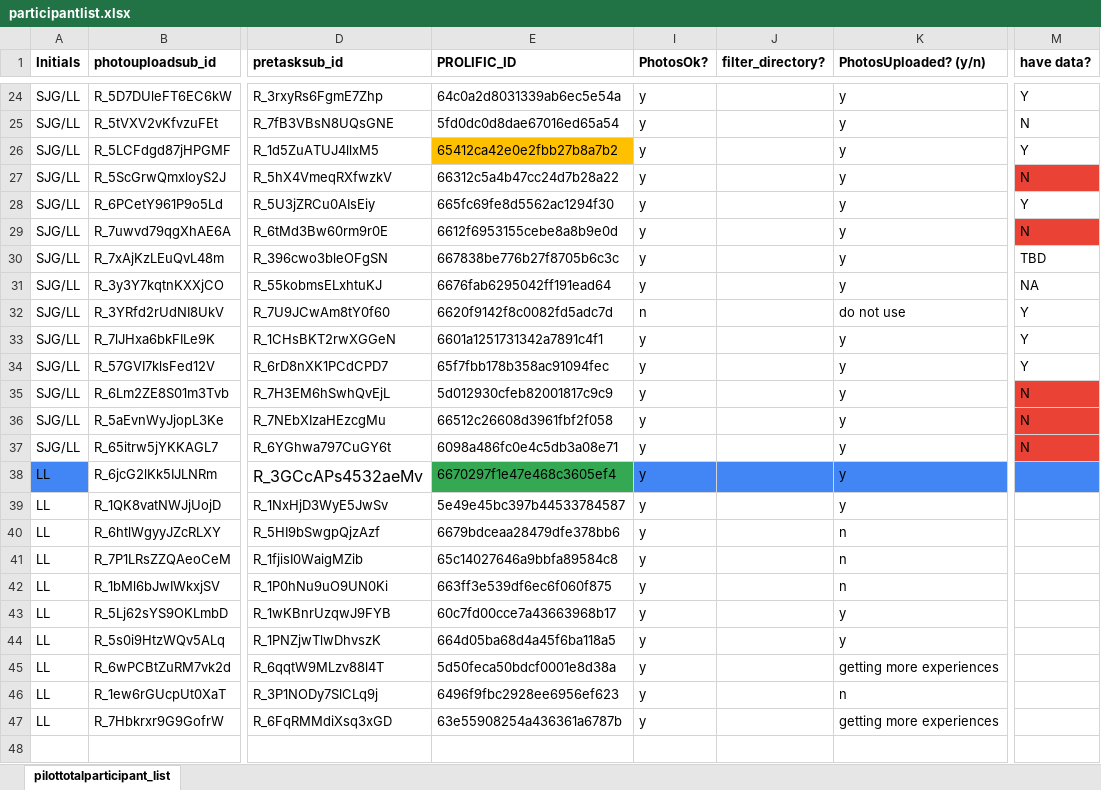
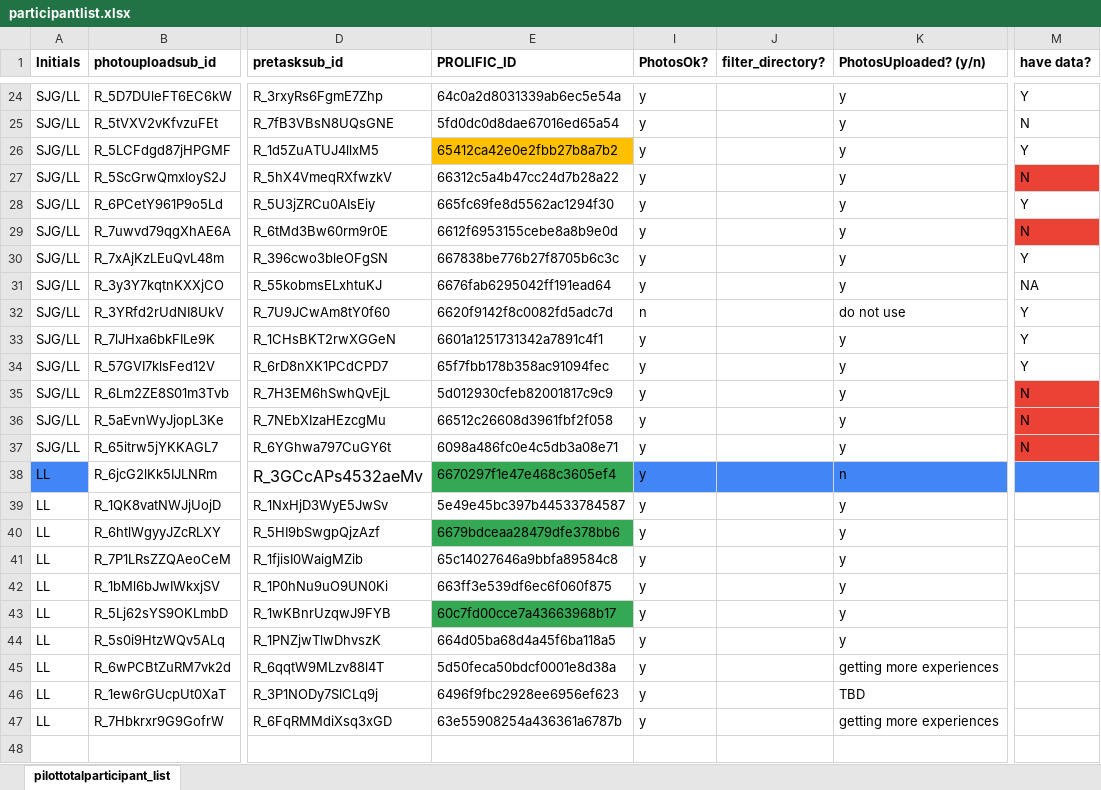
Before and after one commit to fareri-lab/WTP_Rejection_Choice_Pub, an Excel workbook: participantlist.xlsx, sheet pilottotalparticipant_list, drawn as a sheet; only a part is shown, gaps mark what is left out; values as stored, in another font and other column widths than the file's, no borders; the diff names each change by its address in the sheet, - before the commit and + after, or states it on an @@ line.

```diff
--- a/participantlist.xlsx (sheet pilottotalparticipant_list)
+++ b/participantlist.xlsx (sheet pilottotalparticipant_list)
-M30 (have data?): TBD
+M30 (have data?): Y
-K38 (PhotosUploaded? (y/n)): y
+K38 (PhotosUploaded? (y/n)): n
-E40 fill: none
+E40 fill: #34A853
-K40:K42 (PhotosUploaded? (y/n)): n
+K40:K42 (PhotosUploaded? (y/n)): y
-E43 fill: none
+E43 fill: #34A853
-K46 (PhotosUploaded? (y/n)): n
+K46 (PhotosUploaded? (y/n)): TBD
```
Also changed, not shown: 2 other files.
